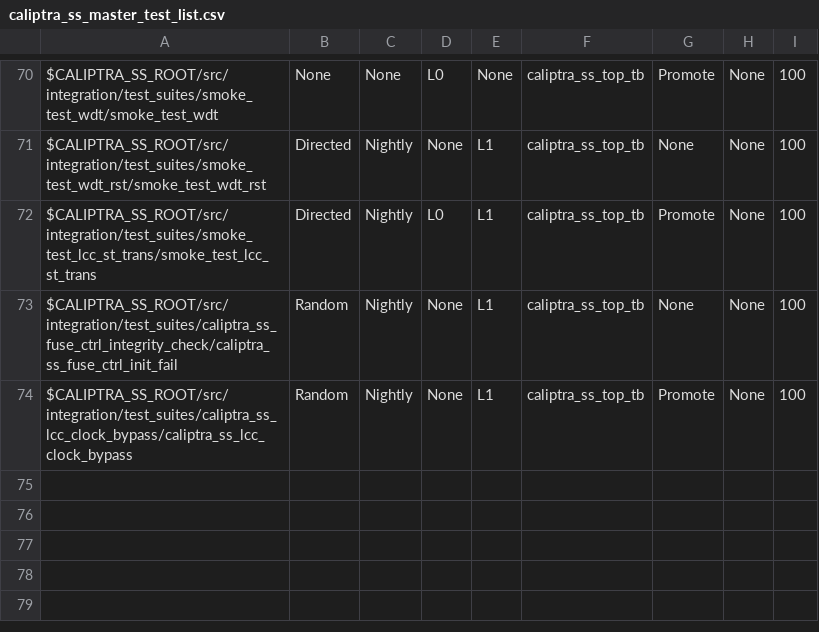
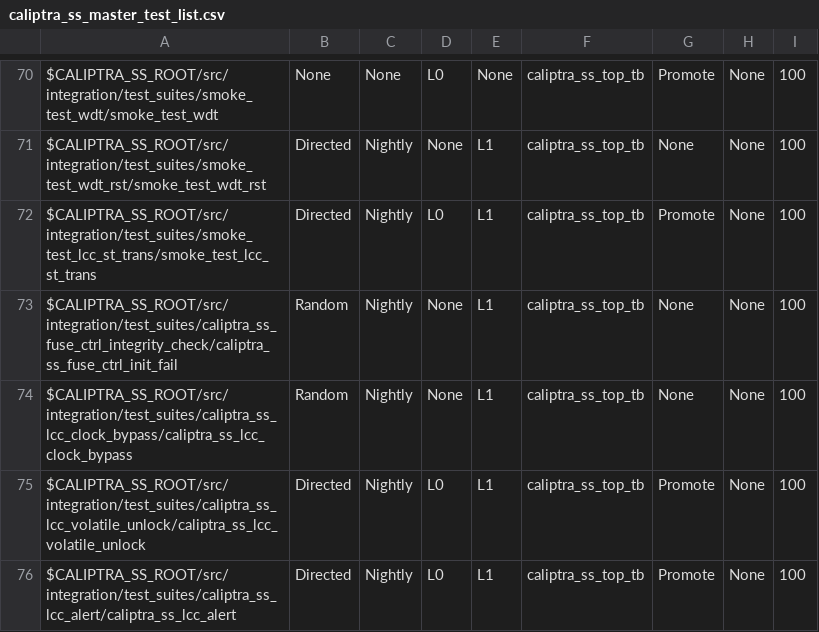
Before and after one commit to dharamvir-nxp/caliptra-ss, a CSV file: src/integration/stimulus/testsuites/caliptra_ss_master_test_list.csv, drawn as a sheet; only a part is shown, gaps mark what is left out.

Commit message:
[lc_ctrl, test] caliptra_ss_lcc_alert (#285)
* [lc_ctrl, test] caliptra_ss_lcc_alert

Signed-off-by: Andrea Caforio <andrea.caforio@lowrisc.org>

* [lc_ctrl, test] caliptra_ss_lcc_volatile_unlock

Signed-off-by: Andrea Caforio <andrea.caforio@lowrisc.org>

* added new lcc test

* MICROSOFT AUTOMATED PIPELINE: Stamp 'caliptra_sss_lcc_alert' with updated timestamp and hash after successful run

---------

Signed-off-by: Andrea Caforio <andrea.caforio@lowrisc.org>
Co-authored-by: Emre Karabulut <emre.karabulut.dde@gmail.com>
Co-authored-by: Emre Karabulut <ekarabulut@microsoft.com>

```diff
--- a/src/integration/stimulus/testsuites/caliptra_ss_master_test_list.csv
+++ b/src/integration/stimulus/testsuites/caliptra_ss_master_test_list.csv
@@ -73,2 +73,4 @@ $CALIPTRA_SS_ROOT/src/integration/test_suites/smoke_test_lcc_st_trans/smoke_test
 $CALIPTRA_SS_ROOT/src/integration/test_suites/caliptra_ss_fuse_ctrl_integrity_check/caliptra_ss_fuse_ctrl_init_fail                     , Random         , Nightly       , None, L1  , caliptra_ss_top_tb, None           , None     , 100
-$CALIPTRA_SS_ROOT/src/integration/test_suites/caliptra_ss_lcc_clock_bypass/caliptra_ss_lcc_clock_bypass                                 , Random         , Nightly       , None, L1  , caliptra_ss_top_tb, Promote        , None     , 100
+$CALIPTRA_SS_ROOT/src/integration/test_suites/caliptra_ss_lcc_clock_bypass/caliptra_ss_lcc_clock_bypass                                 , Random         , Nightly       , None, L1  , caliptra_ss_top_tb, None           , None     , 100
+$CALIPTRA_SS_ROOT/src/integration/test_suites/caliptra_ss_lcc_volatile_unlock/caliptra_ss_lcc_volatile_unlock                           , Directed       , Nightly       , L0  , L1  , caliptra_ss_top_tb, Promote        , None     , 100
+$CALIPTRA_SS_ROOT/src/integration/test_suites/caliptra_ss_lcc_alert/caliptra_ss_lcc_alert                                               , Directed       , Nightly       , L0  , L1  , caliptra_ss_top_tb, Promote        , None     , 100
```
Also changed, not shown: 14 other files.
